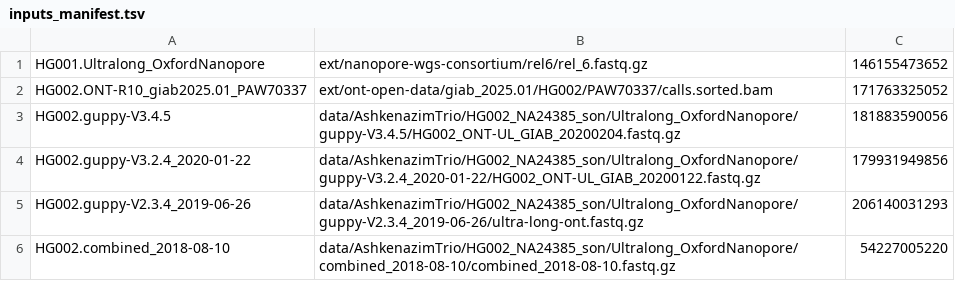
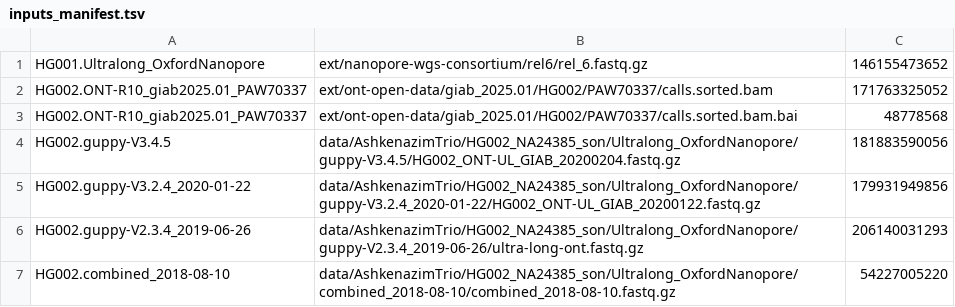
Before and after one commit to ehojune/GIAB_benchmarking, a TSV file: phase2_ont/inputs_manifest.tsv, drawn as a sheet; only a part is shown; the diff names each change by its address in the sheet, - before the commit and + after, or states it on an @@ line.

```diff
--- a/phase2_ont/inputs_manifest.tsv
+++ b/phase2_ont/inputs_manifest.tsv
+row 3: HG002.ONT-R10_giab2025.01_PAW70337 | ext/ont-open-data/giab_2025.01/HG002/PAW70337/calls.sorted.bam.bai | 48778568
```
Also changed, not shown: 4 other files.
